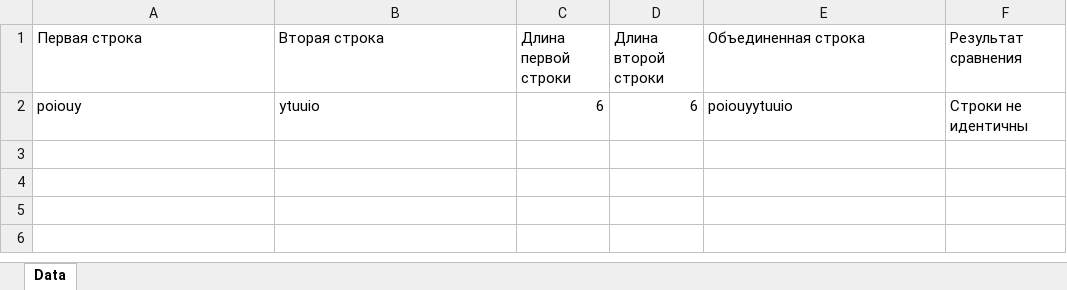
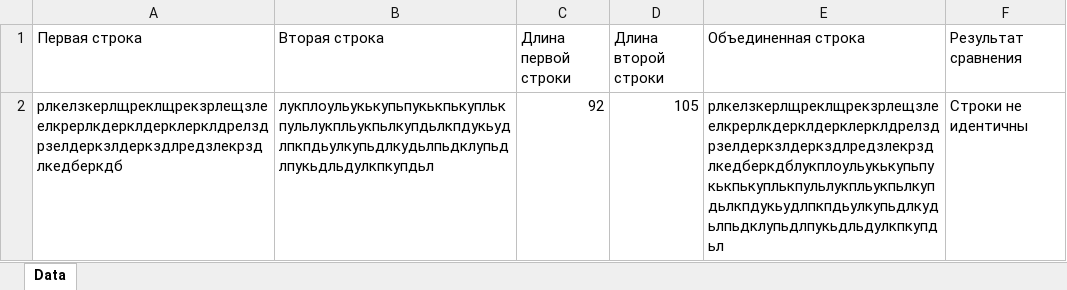
Before and after one commit to Beloglazovaaa/MPT_2024, an Excel workbook: hard_2.xlsx, sheet Data, drawn as a sheet; values as stored, in another font and other column widths than the file's, no borders; removed rows and columns are numbered as before the commit, all else as after; the diff names each change by its address in the sheet, - before the commit and + after, or states it on an @@ line.

```diff
--- a/hard_2.xlsx (sheet Data)
+++ b/hard_2.xlsx (sheet Data)
-row 2: poiouy | ytuuio | 6 | 6 | poiouyytuuio | Строки не идентичны
+row 2: рлкелзкерлщреклщрекзрлещзлеелкрерлкдерклдерклерклдрелздрзелдеркзлдеркздлредзлекрздлкедберкдб | лукплоульукькупьпукькпькуплькпульлукпльукпьлкупдьлкпдукьудлпкпдьулкупьдлкудьлпьдклупьдлпукьдльдулкпкупдьл | 92 | 105 | рлкелзкерлщреклщрекзрлещзлеелкрерлкдерклдерклерклдрелздрзелдеркзлдеркздлредзлекрздлкедберкдблукплоульукькупьпукькпькуплькпульлукпльукпьлкупдьлкпдукьудлпкпдьулкупьдлкудьлпьдклупьдлпукьдльдулкпкупдьл | Строки не идентичны
```
Also changed, not shown: 10 other files.
